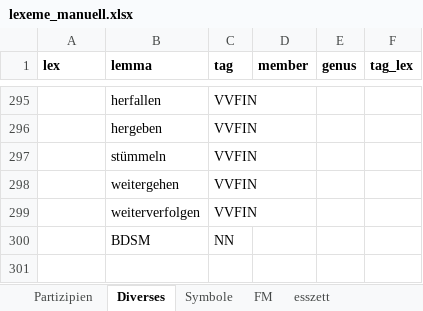
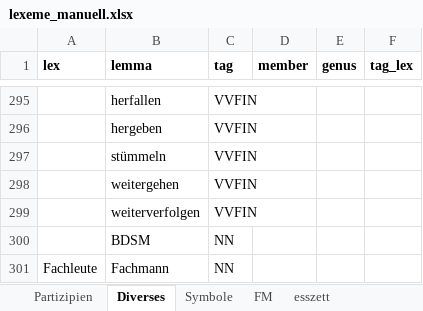
Before and after one commit to djekra/wiktionary_wortschatz, an Excel workbook: 1_wiktionary_parsen/Steuertabellen/lexeme_manuell.xlsx, sheet Diverses, drawn as a sheet; only a part is shown, gaps mark what is left out; values as stored, in another font and other column widths than the file's, no borders; the diff names each change by its address in the sheet, - before the commit and + after, or states it on an @@ line.

```diff
--- a/1_wiktionary_parsen/Steuertabellen/lexeme_manuell.xlsx (sheet Diverses)
+++ b/1_wiktionary_parsen/Steuertabellen/lexeme_manuell.xlsx (sheet Diverses)
+row 301: Fachleute | Fachmann | NN
```
Also changed, not shown: sheet Partizipien, 1_wiktionary_parsen/Steuertabellen/löschliste.xlsx, 9 other files.
